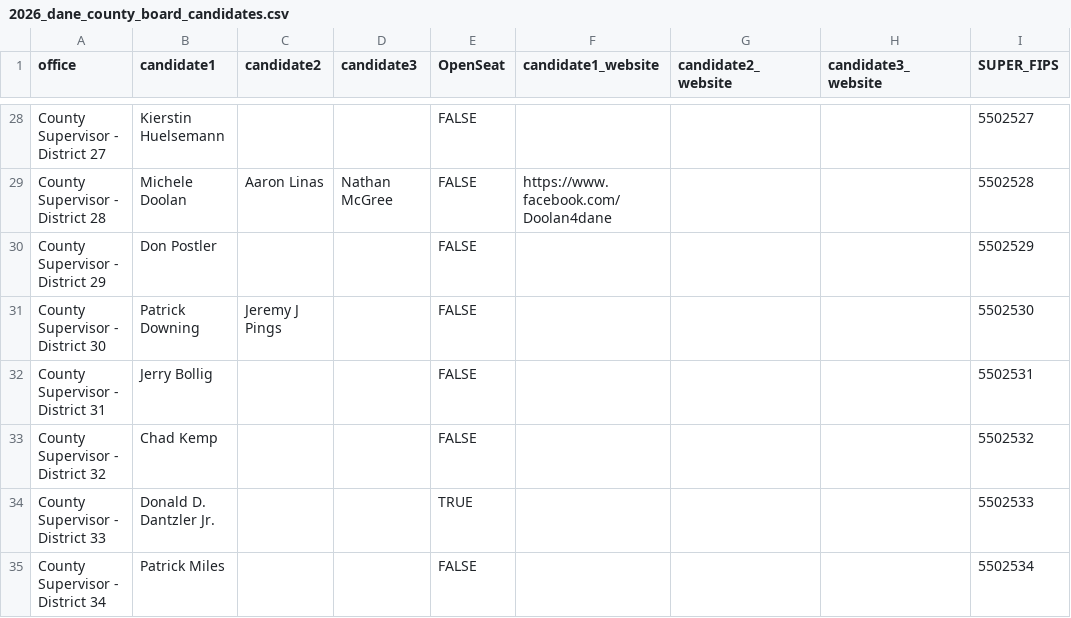
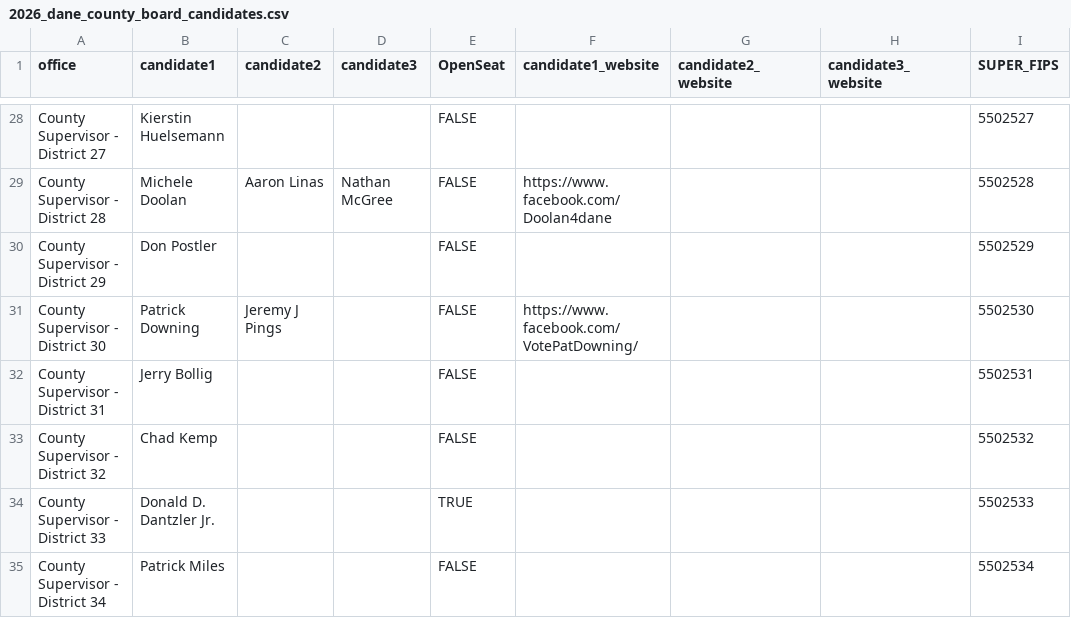
Before and after one commit to epaulson/2026-county-board-elections, a CSV file: public/2026_dane_county_board_candidates.csv, drawn as a sheet; only a part is shown, gaps mark what is left out; the diff names each change by its address in the sheet, - before the commit and + after, or states it on an @@ line.

Commit message:
add pat downing

```diff
--- a/public/2026_dane_county_board_candidates.csv
+++ b/public/2026_dane_county_board_candidates.csv
-F31 (candidate1_website): (empty)
+F31 (candidate1_website): https://www.facebook.com/VotePatDowning/
```
